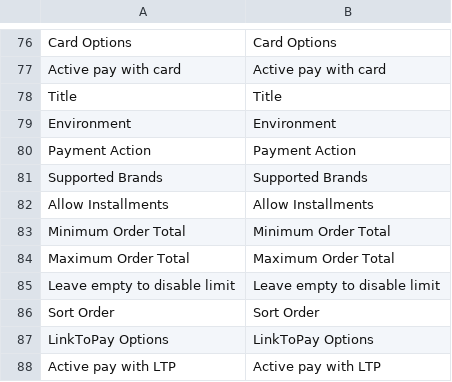
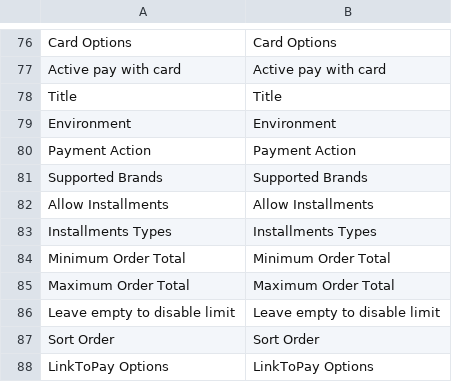
Before and after one commit to paymentez/pg-m2-plugin, a CSV file: i18n/en_US.csv, drawn as a sheet; only a part is shown, gaps mark what is left out; the shorter side is filled out with more unchanged rows.

```diff
--- a/i18n/en_US.csv
+++ b/i18n/en_US.csv
@@ -82,2 +82,3 @@ Environment,Environment
 "Allow Installments","Allow Installments"
+"Installments Types","Installments Types"
 "Minimum Order Total","Minimum Order Total"
```
Also changed, not shown: i18n/es.csv, i18n/es_AR.csv, 13 other files.
